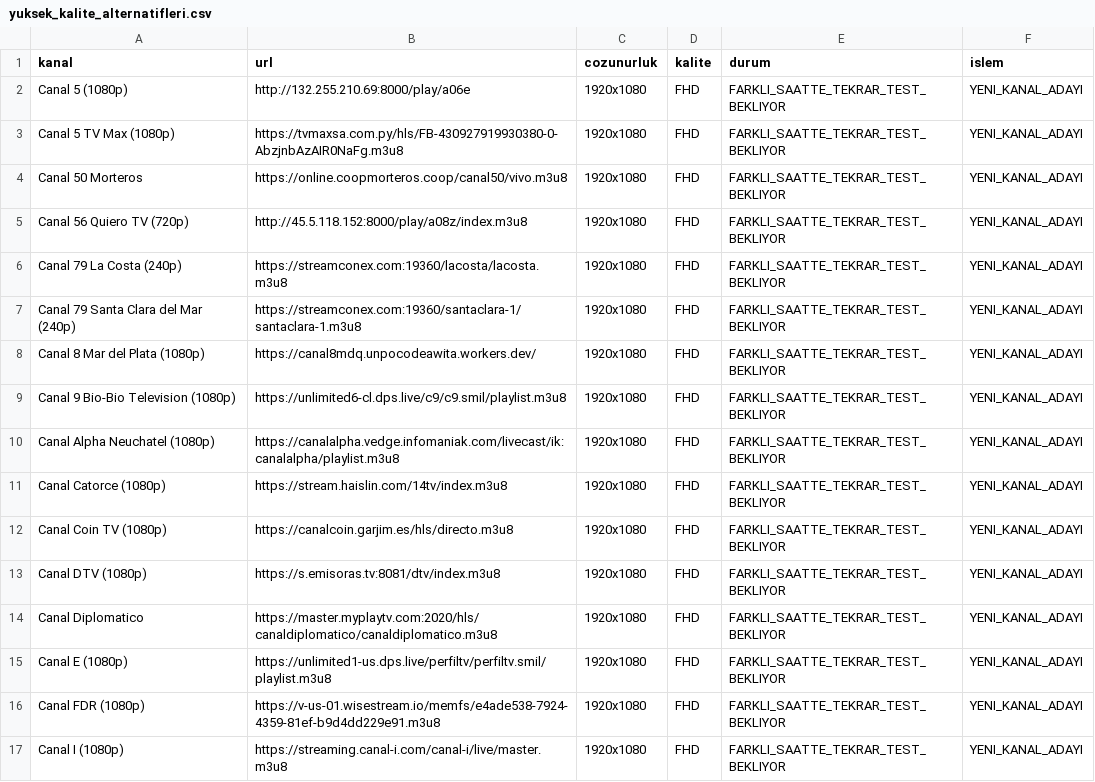
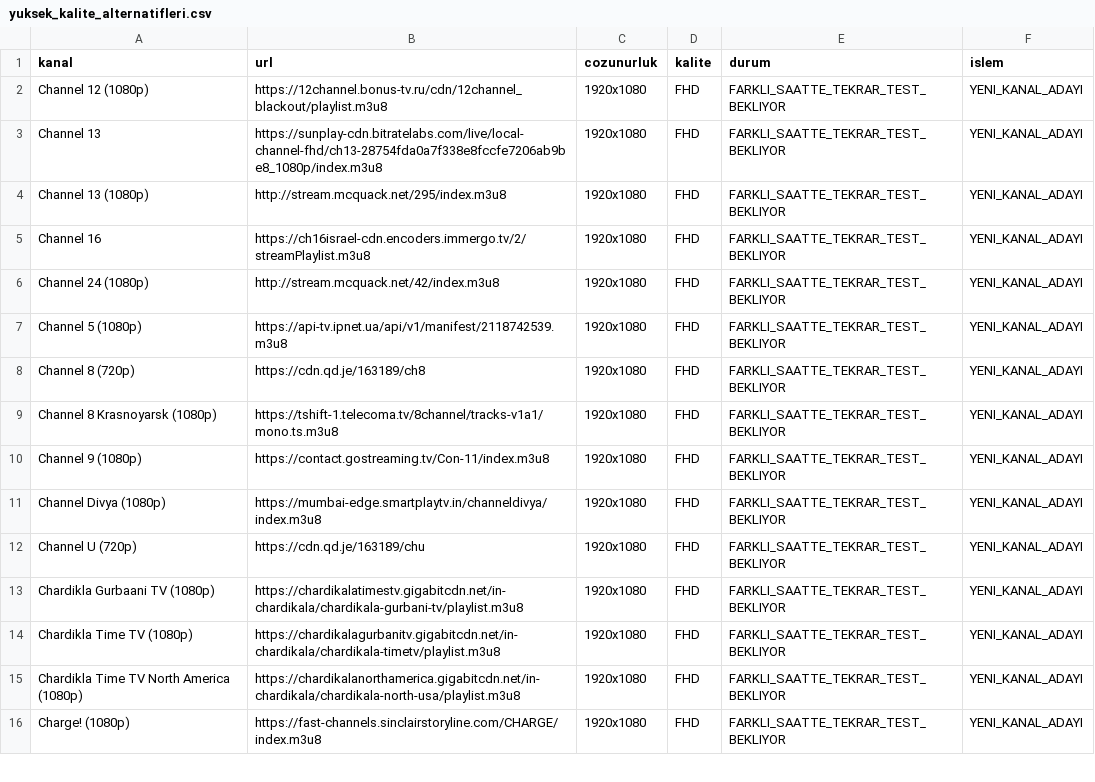
Before and after one commit to Madsc55/madsc-tv, a CSV file: madsc_kesif/yuksek_kalite_alternatifleri.csv, drawn as a sheet; only a part is shown; the diff covers the shown part only.

```diff
--- a/madsc_kesif/yuksek_kalite_alternatifleri.csv
+++ b/madsc_kesif/yuksek_kalite_alternatifleri.csv
@@ -1,17 +1,16 @@
 kanal,url,cozunurluk,kalite,durum,islem
-Canal 5 (1080p),http://132.255.210.69:8000/play/a06e,1920x1080,FHD,FARKLI_SAATTE_TEKRAR_TEST_BEKLIYOR,YENI_KANAL_ADAYI
-Canal 5 TV Max (1080p),https://tvmaxsa.com.py/hls/FB-430927919930380-0-AbzjnbAzAIR0NaFg.m3u8,1920x1080,FHD,FARKLI_SAATTE_TEKRAR_TEST_BEKLIYOR,YENI_KANAL_ADAYI
-Canal 50 Morteros,https://online.coopmorteros.coop/canal50/vivo.m3u8,1920x1080,FHD,FARKLI_SAATTE_TEKRAR_TEST_BEKLIYOR,YENI_KANAL_ADAYI
-Canal 56 Quiero TV (720p),http://45.5.118.152:8000/play/a08z/index.m3u8,1920x1080,FHD,FARKLI_SAATTE_TEKRAR_TEST_BEKLIYOR,YENI_KANAL_ADAYI
-Canal 79 La Costa (240p),https://streamconex.com:19360/lacosta/lacosta.m3u8,1920x1080,FHD,FARKLI_SAATTE_TEKRAR_TEST_BEKLIYOR,YENI_KANAL_ADAYI
-Canal 79 Santa Clara del Mar (240p),https://streamconex.com:19360/santaclara-1/santaclara-1.m3u8,1920x1080,FHD,FARKLI_SAATTE_TEKRAR_TEST_BEKLIYOR,YENI_KANAL_ADAYI
-Canal 8 Mar del Plata (1080p),https://canal8mdq.unpocodeawita.workers.dev/,1920x1080,FHD,FARKLI_SAATTE_TEKRAR_TEST_BEKLIYOR,YENI_KANAL_ADAYI
-Canal 9 Bio-Bio Television (1080p),https://unlimited6-cl.dps.live/c9/c9.smil/playlist.m3u8,1920x1080,FHD,FARKLI_SAATTE_TEKRAR_TEST_BEKLIYOR,YENI_KANAL_ADAYI
-Canal Alpha Neuchatel (1080p),https://canalalpha.vedge.infomaniak.com/livecast/ik:canalalpha/playlist.m3u8,1920x1080,FHD,FARKLI_SAATTE_TEKRAR_TEST_BEKLIYOR,YENI_KANAL_ADAYI
-Canal Catorce (1080p),https://stream.haislin.com/14tv/index.m3u8,1920x1080,FHD,FARKLI_SAATTE_TEKRAR_TEST_BEKLIYOR,YENI_KANAL_ADAYI
-Canal Coin TV (1080p),https://canalcoin.garjim.es/hls/directo.m3u8,1920x1080,FHD,FARKLI_SAATTE_TEKRAR_TEST_BEKLIYOR,YENI_KANAL_ADAYI
-Canal DTV (1080p),https://s.emisoras.tv:8081/dtv/index.m3u8,1920x1080,FHD,FARKLI_SAATTE_TEKRAR_TEST_BEKLIYOR,YENI_KANAL_ADAYI
-Canal Diplomatico,https://master.myplaytv.com:2020/hls/canaldiplomatico/canaldiplomatico.m3u8,1920x1080,FHD,FARKLI_SAATTE_TEKRAR_TEST_BEKLIYOR,YENI_KANAL_ADAYI
-Canal E (1080p),https://unlimited1-us.dps.live/perfiltv/perfiltv.smil/playlist.m3u8,1920x1080,FHD,FARKLI_SAATTE_TEKRAR_TEST_BEKLIYOR,YENI_KANAL_ADAYI
-Canal FDR (1080p),https://v-us-01.wisestream.io/memfs/e4ade538-7924-4359-81ef-b9d4dd229e91.m3u8,1920x1080,FHD,FARKLI_SAATTE_TEKRAR_TEST_BEKLIYOR,YENI_KANAL_ADAYI
-Canal I (1080p),https://streaming.canal-i.com/canal-i/live/master.m3u8,1920x1080,FHD,FARKLI_SAATTE_TEKRAR_TEST_BEKLIYOR,YENI_KANAL_ADAYI
+Channel 12 (1080p),https://12channel.bonus-tv.ru/cdn/12channel_blackout/playlist.m3u8,1920x1080,FHD,FARKLI_SAATTE_TEKRAR_TEST_BEKLIYOR,YENI_KANAL_ADAYI
+Channel 13,https://sunplay-cdn.bitratelabs.com/live/local-channel-fhd/ch13-28754fda0a7f338e8fccfe7206ab9be8_1080p/index.m3u8,1920x1080,FHD,FARKLI_SAATTE_TEKRAR_TEST_BEKLIYOR,YENI_KANAL_ADAYI
+Channel 13 (1080p),http://stream.mcquack.net/295/index.m3u8,1920x1080,FHD,FARKLI_SAATTE_TEKRAR_TEST_BEKLIYOR,YENI_KANAL_ADAYI
+Channel 16,https://ch16israel-cdn.encoders.immergo.tv/2/streamPlaylist.m3u8,1920x1080,FHD,FARKLI_SAATTE_TEKRAR_TEST_BEKLIYOR,YENI_KANAL_ADAYI
+Channel 24 (1080p),http://stream.mcquack.net/42/index.m3u8,1920x1080,FHD,FARKLI_SAATTE_TEKRAR_TEST_BEKLIYOR,YENI_KANAL_ADAYI
+Channel 5 (1080p),https://api-tv.ipnet.ua/api/v1/manifest/2118742539.m3u8,1920x1080,FHD,FARKLI_SAATTE_TEKRAR_TEST_BEKLIYOR,YENI_KANAL_ADAYI
+Channel 8 (720p),https://cdn.qd.je/163189/ch8,1920x1080,FHD,FARKLI_SAATTE_TEKRAR_TEST_BEKLIYOR,YENI_KANAL_ADAYI
+Channel 8 Krasnoyarsk (1080p),https://tshift-1.telecoma.tv/8channel/tracks-v1a1/mono.ts.m3u8,1920x1080,FHD,FARKLI_SAATTE_TEKRAR_TEST_BEKLIYOR,YENI_KANAL_ADAYI
+Channel 9 (1080p),https://contact.gostreaming.tv/Con-11/index.m3u8,1920x1080,FHD,FARKLI_SAATTE_TEKRAR_TEST_BEKLIYOR,YENI_KANAL_ADAYI
+Channel Divya (1080p),https://mumbai-edge.smartplaytv.in/channeldivya/index.m3u8,1920x1080,FHD,FARKLI_SAATTE_TEKRAR_TEST_BEKLIYOR,YENI_KANAL_ADAYI
+Channel U (720p),https://cdn.qd.je/163189/chu,1920x1080,FHD,FARKLI_SAATTE_TEKRAR_TEST_BEKLIYOR,YENI_KANAL_ADAYI
+Chardikla Gurbaani TV (1080p),https://chardikalatimestv.gigabitcdn.net/in-chardikala/chardikala-gurbani-tv/playlist.m3u8,1920x1080,FHD,FARKLI_SAATTE_TEKRAR_TEST_BEKLIYOR,YENI_KANAL_ADAYI
+Chardikla Time TV (1080p),https://chardikalagurbanitv.gigabitcdn.net/in-chardikala/chardikala-timetv/playlist.m3u8,1920x1080,FHD,FARKLI_SAATTE_TEKRAR_TEST_BEKLIYOR,YENI_KANAL_ADAYI
+Chardikla Time TV North America (1080p),https://chardikalanorthamerica.gigabitcdn.net/in-chardikala/chardikala-north-usa/playlist.m3u8,1920x1080,FHD,FARKLI_SAATTE_TEKRAR_TEST_BEKLIYOR,YENI_KANAL_ADAYI
+Charge! (1080p),https://fast-channels.sinclairstoryline.com/CHARGE/index.m3u8,1920x1080,FHD,FARKLI_SAATTE_TEKRAR_TEST_BEKLIYOR,YENI_KANAL_ADAYI
```
Also changed, not shown: 4 removed rows and 68 edited cells elsewhere in this file, madsc_kesif/alternatifler.csv, madsc_kesif/ana_liste_calismayanlar.csv, 7 other files.
